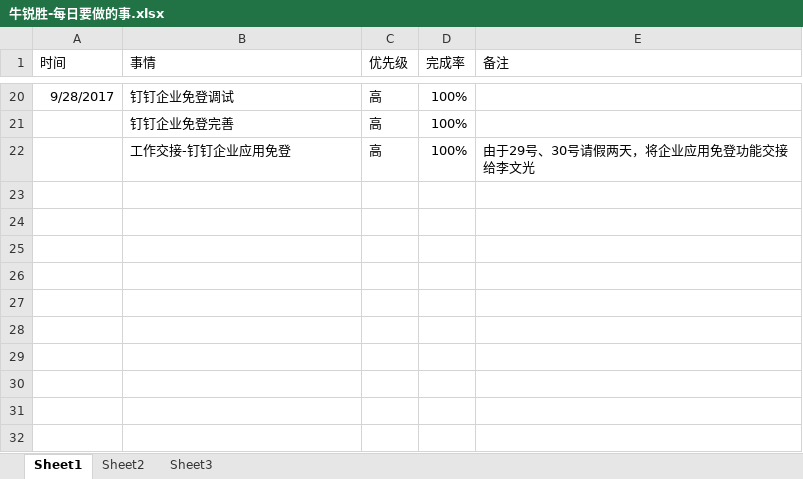
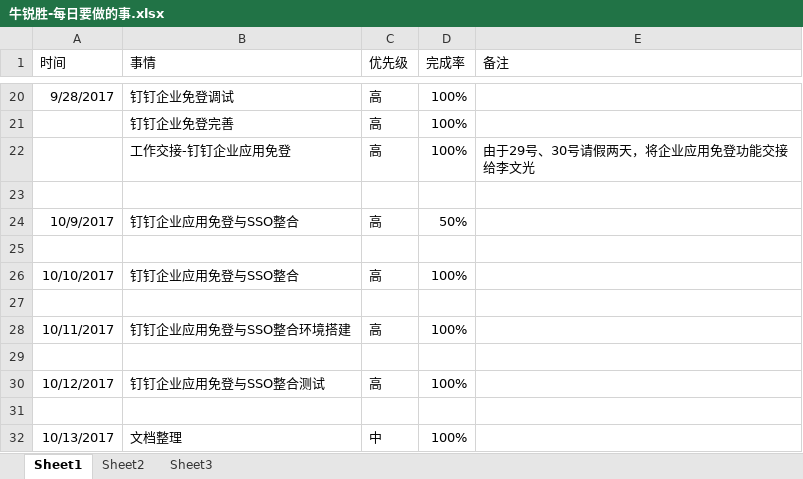
Before and after one commit to bird-Valley/document, an Excel workbook: 交流管理/项目日报/牛锐胜-每日要做的事.xlsx, sheet Sheet1, drawn as a sheet; only a part is shown, gaps mark what is left out; values as stored, in another font and other column widths than the file's, no borders; the diff names each change by its address in the sheet, - before the commit and + after, or states it on an @@ line.

Commit message:
日报更新

```diff
--- a/交流管理/项目日报/牛锐胜-每日要做的事.xlsx (sheet Sheet1)
+++ b/交流管理/项目日报/牛锐胜-每日要做的事.xlsx (sheet Sheet1)
+row 23: (empty)
+row 24: 10/9/2017 | 钉钉企业应用免登与SSO整合 | 高 | 50%
+row 25: (empty)
+row 26: 10/10/2017 | 钉钉企业应用免登与SSO整合 | 高 | 100%
+row 27: (empty)
+row 28: 10/11/2017 | 钉钉企业应用免登与SSO整合环境搭建 | 高 | 100%
+row 29: (empty)
+row 30: 10/12/2017 | 钉钉企业应用免登与SSO整合测试 | 高 | 100%
+row 31: (empty)
+row 32: 10/13/2017 | 文档整理 | 中 | 100%
```
